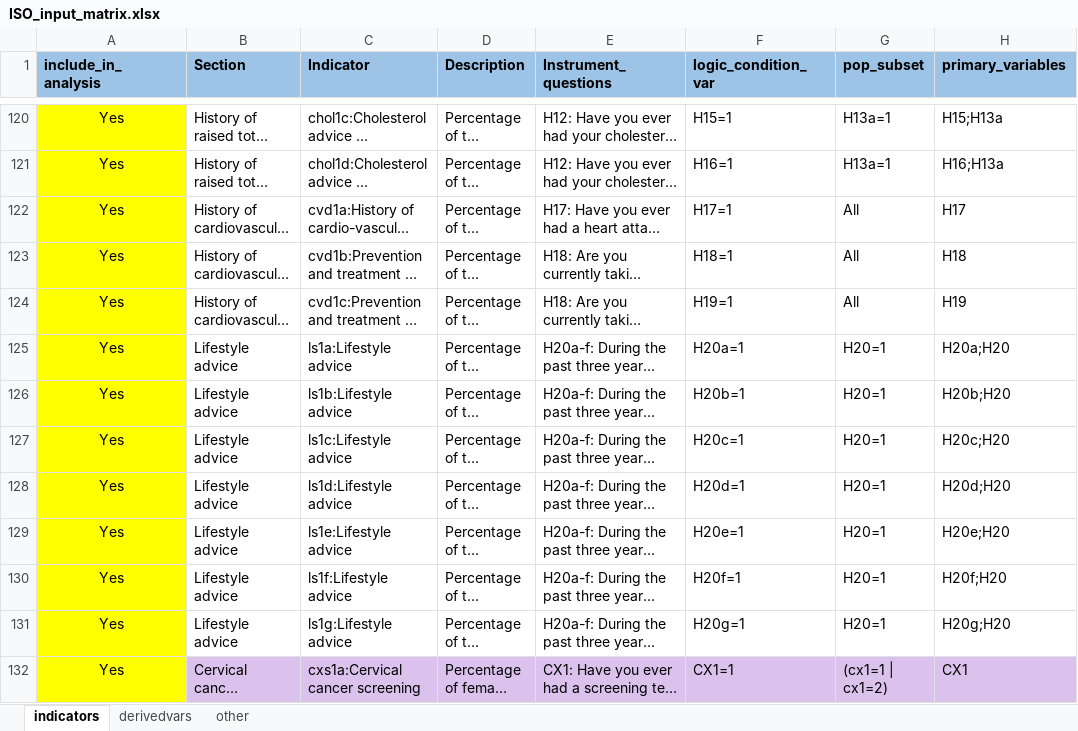
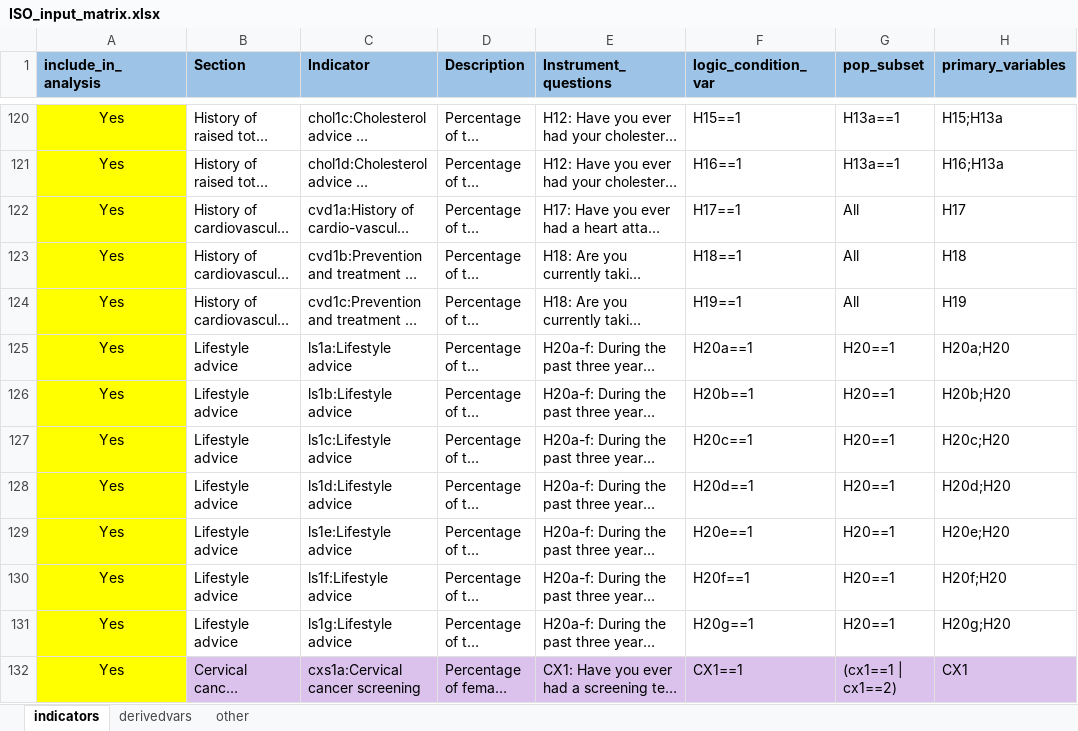
Before and after one commit to WHO-NCDSurveillance/STEPS, an Excel workbook: STEPS_data_analysis/data_input/ISO_input_matrix.xlsx, sheet indicators, drawn as a sheet; only a part is shown, gaps mark what is left out; long unchanged cells end in …; values as stored, in another font and other column widths than the file's, no borders; the diff covers the shown part only; the diff names each change by its address in the sheet, - before the commit and + after, or states it on an @@ line.

Commit message:
input_matrix edits
Edited logical expressions for numerators and denominators

```diff
--- a/STEPS_data_analysis/data_input/ISO_input_matrix.xlsx (sheet indicators)
+++ b/STEPS_data_analysis/data_input/ISO_input_matrix.xlsx (sheet indicators)
-F120 (logic_condition_var): H15=1
+F120 (logic_condition_var): H15==1
-G120:G121 (pop_subset): H13a=1
+G120:G121 (pop_subset): H13a==1
-F121 (logic_condition_var): H16=1
+F121 (logic_condition_var): H16==1
-F122 (logic_condition_var): H17=1
+F122 (logic_condition_var): H17==1
-F123 (logic_condition_var): H18=1
+F123 (logic_condition_var): H18==1
-F124 (logic_condition_var): H19=1
+F124 (logic_condition_var): H19==1
-F125 (logic_condition_var): H20a=1
+F125 (logic_condition_var): H20a==1
-G125:G131 (pop_subset): H20=1
+G125:G131 (pop_subset): H20==1
-F126 (logic_condition_var): H20b=1
+F126 (logic_condition_var): H20b==1
-F127 (logic_condition_var): H20c=1
+F127 (logic_condition_var): H20c==1
-F128 (logic_condition_var): H20d=1
+F128 (logic_condition_var): H20d==1
-F129 (logic_condition_var): H20e=1
+F129 (logic_condition_var): H20e==1
-F130 (logic_condition_var): H20f=1
+F130 (logic_condition_var): H20f==1
-F131 (logic_condition_var): H20g=1
+F131 (logic_condition_var): H20g==1
-F132 (logic_condition_var): CX1=1
+F132 (logic_condition_var): CX1==1
-G132 (pop_subset): (cx1=1 | cx1=2)
+G132 (pop_subset): (cx1==1 | cx1==2)
```
Also changed, not shown: 270 edited cells elsewhere in this sheet, 1 other file.
